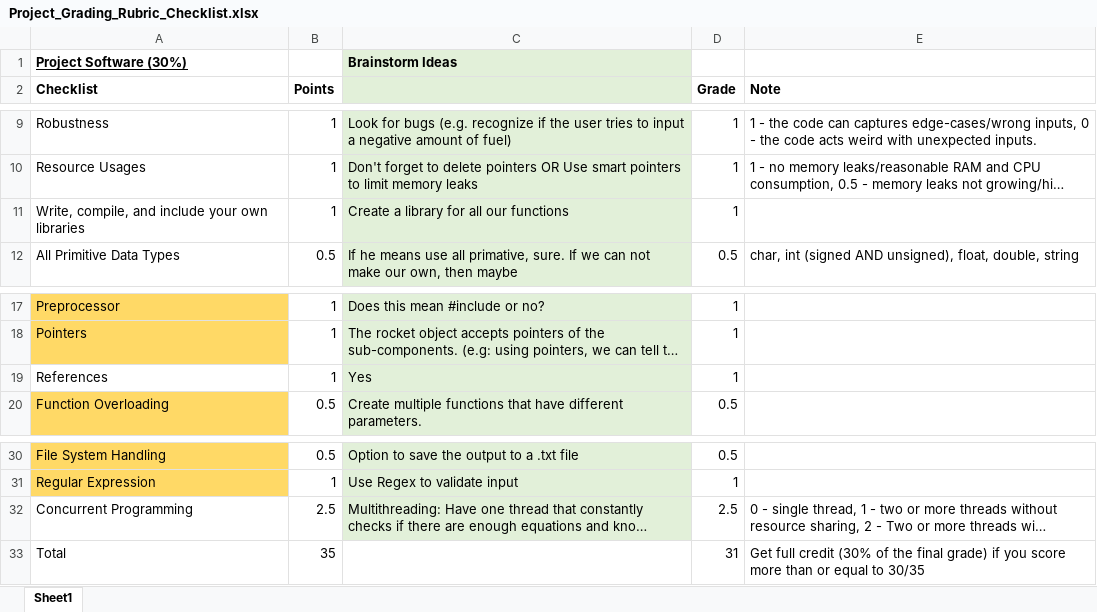
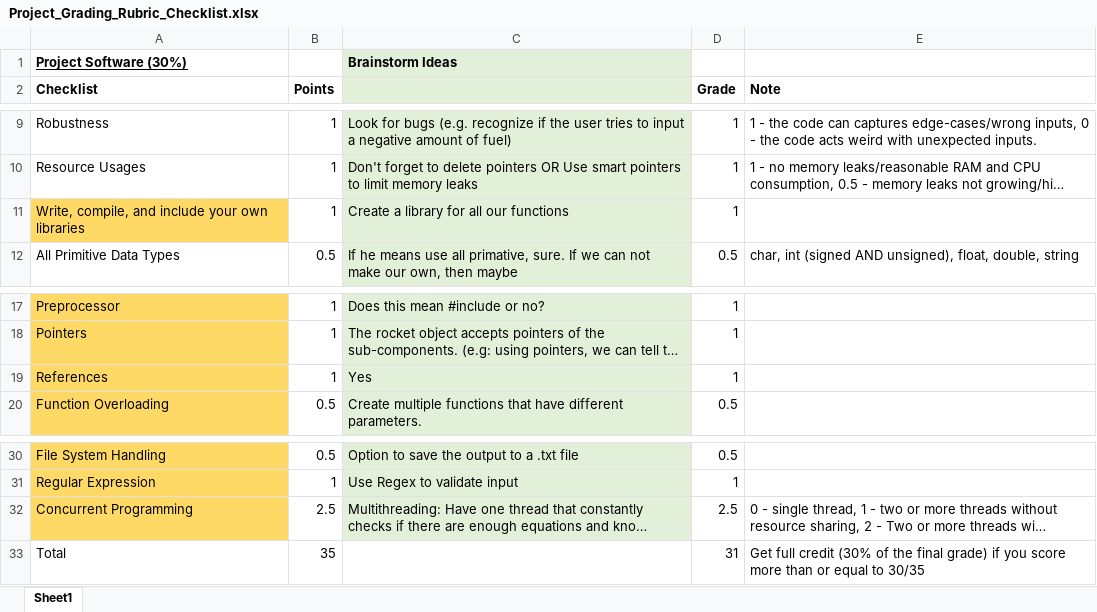
Before and after one commit to NicholasLuis/RocketBuilder, an Excel workbook: ReferenceMaterial/Project_Grading_Rubric_Checklist.xlsx, sheet Sheet1, drawn as a sheet; only a part is shown, gaps mark what is left out; long unchanged cells end in …; values as stored, in another font and other column widths than the file's, no borders; the diff names each change by its address in the sheet, - before the commit and + after, or states it on an @@ line.

```diff
--- a/ReferenceMaterial/Project_Grading_Rubric_Checklist.xlsx (sheet Sheet1)
+++ b/ReferenceMaterial/Project_Grading_Rubric_Checklist.xlsx (sheet Sheet1)
-A11 fill: none
+A11 fill: #FFD966
-A19 fill: none
+A19 fill: #FFD966
-A32 fill: none
+A32 fill: #FFD966
```
Also changed, not shown: 6 other files.
